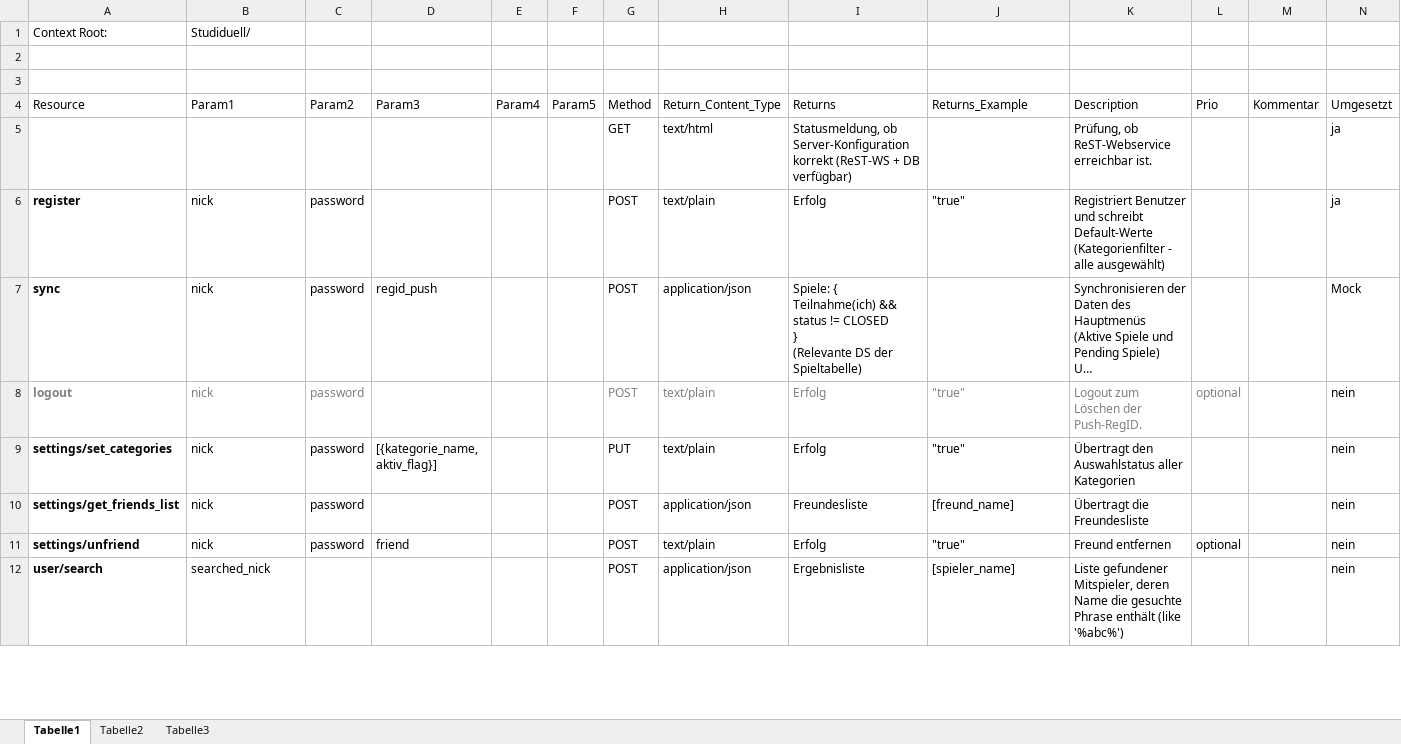
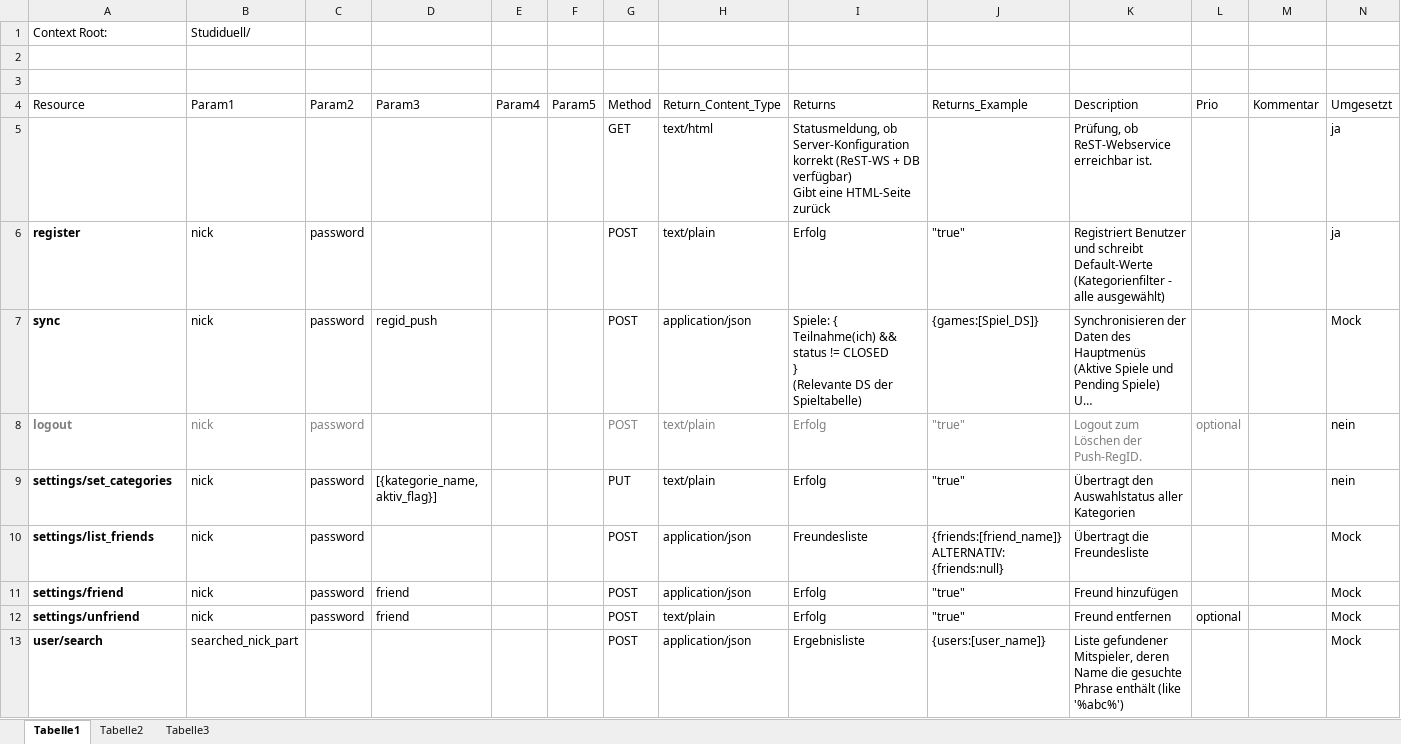
Before and after one commit to Jessi93/Quizduell, an Excel workbook: Documents/Concept/Schnittstelle_Server.xlsx, sheet Tabelle1, drawn as a sheet; only a part is shown; long unchanged cells end in …; values as stored, in another font and other column widths than the file's, no borders; table styles not drawn; addresses are those after the commit; ↵ is a line break in a cell; the diff covers the shown part only; the diff names each change by its address in the sheet, - before the commit and + after, or states it on an @@ line.

Commit message:
Fortschritt in der Schnittstbeschr. aktualisiert.

```diff
--- a/Documents/Concept/Schnittstelle_Server.xlsx (sheet Tabelle1)
+++ b/Documents/Concept/Schnittstelle_Server.xlsx (sheet Tabelle1)
-I5 (Returns): …DB verfügbar)
+I5 (Returns): …DB verfügbar) ↵ Gibt eine HTML-Seite zurück
-J7 (Returns_Example): (empty)
+J7 (Returns_Example): {games:[Spiel_DS]}
-A10 (Resource): settings/get_friends_list
+A10 (Resource): settings/list_friends
-J10 (Returns_Example): [freund_name]
+J10 (Returns_Example): {friends:[friend_name]} ↵ ALTERNATIV: ↵ {friends:null}
-N10 (Umgesetzt): nein
+N10 (Umgesetzt): Mock
+row 11: settings/friend | nick | password | friend |  |  | POST | application/json | Erfolg | "true" | Freund hinzufügen |  |  | Mock
-N12:N13 (Umgesetzt): nein
+N12:N13 (Umgesetzt): Mock
-B13 (Param1): searched_nick
+B13 (Param1): searched_nick_part
-J13 (Returns_Example): [spieler_name]
+J13 (Returns_Example): {users:[user_name]}
```
Also changed, not shown: 9 edited cells elsewhere in this sheet.
